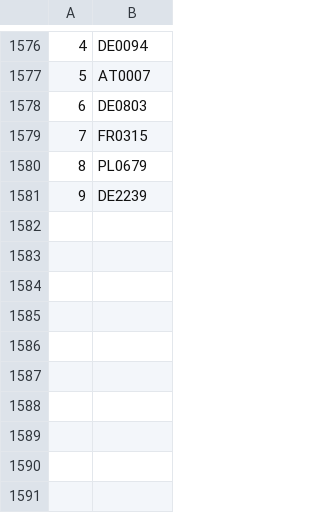
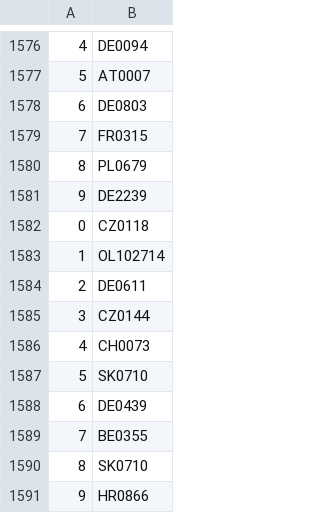
Before and after one commit to valdal14/olympy, a CSV file: dataset_cost_center.csv, drawn as a sheet; only a part is shown, gaps mark what is left out.

Commit message:
Automated CSV data append at 18:38:03

```diff
--- a/dataset_cost_center.csv
+++ b/dataset_cost_center.csv
@@ -1581 +1581,11 @@
 9,DE2239
+0,CZ0118
+1,OL102714
+2,DE0611
+3,CZ0144
+4,CH0073
+5,SK0710
+6,DE0439
+7,BE0355
+8,SK0710
+9,HR0866
```
